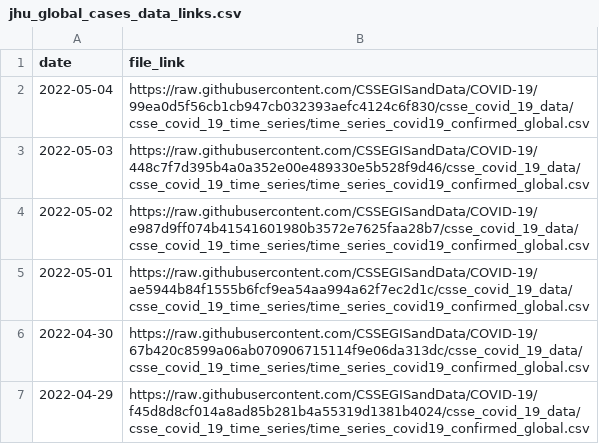
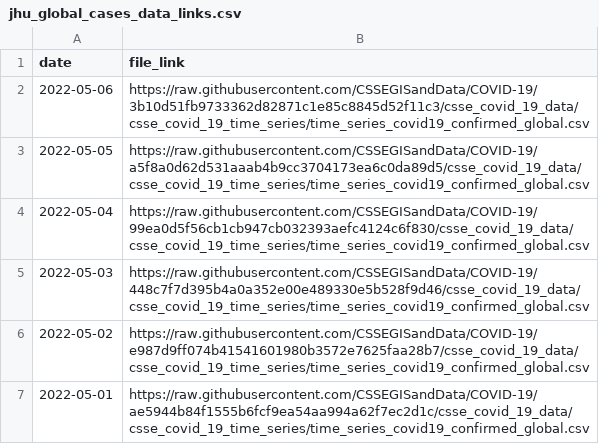
Before and after one commit to reichlab/covidData, a CSV file: data/jhu_global_cases_data_links.csv, drawn as a sheet; only a part is shown; the shorter side is filled out with more unchanged rows.

```diff
--- a/data/jhu_global_cases_data_links.csv
+++ b/data/jhu_global_cases_data_links.csv
@@ -1,2 +1,4 @@
 "date","file_link"
+2022-05-06,"https://raw.githubusercontent.com/CSSEGISandData/COVID-19/3b10d51fb9733362d82871c1e85c8845d52f11c3/csse_covid_19_data/csse_covid_19_time_series/time_series_covid19_confirmed_global.csv"
+2022-05-05,"https://raw.githubusercontent.com/CSSEGISandData/COVID-19/a5f8a0d62d531aaab4b9cc3704173ea6c0da89d5/csse_covid_19_data/csse_covid_19_time_series/time_series_covid19_confirmed_global.csv"
 2022-05-04,"https://raw.githubusercontent.com/CSSEGISandData/COVID-19/99ea0d5f56cb1cb947cb032393aefc4124c6f830/csse_covid_19_data/csse_covid_19_time_series/time_series_covid19_confirmed_global.csv"
```
Also changed, not shown: data/jhu_global_deaths_data_links.csv, data/jhu_us_cases_data_links.csv, 1 other file.
